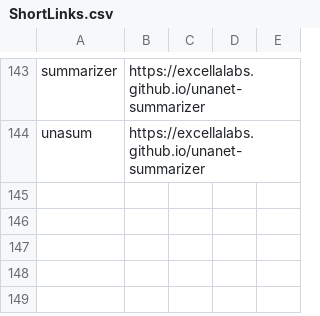
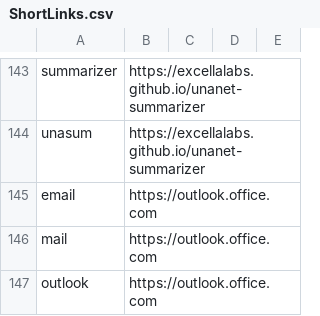
Before and after one commit to excellalabs/xluhco, a CSV file: src/xluhco.web/wwwroot/ShortLinks.csv, drawn as a sheet; only a part is shown, gaps mark what is left out.

Commit message:
Add links to Outlook online (#196)
* Add email links to Outlook online

* Reduce fragility of links

```diff
--- a/src/xluhco.web/wwwroot/ShortLinks.csv
+++ b/src/xluhco.web/wwwroot/ShortLinks.csv
@@ -144 +144,4 @@ summarizer,https://excellalabs.github.io/unanet-summarizer
 unasum,https://excellalabs.github.io/unanet-summarizer
+email,https://outlook.office.com
+mail,https://outlook.office.com
+outlook,https://outlook.office.com
```
